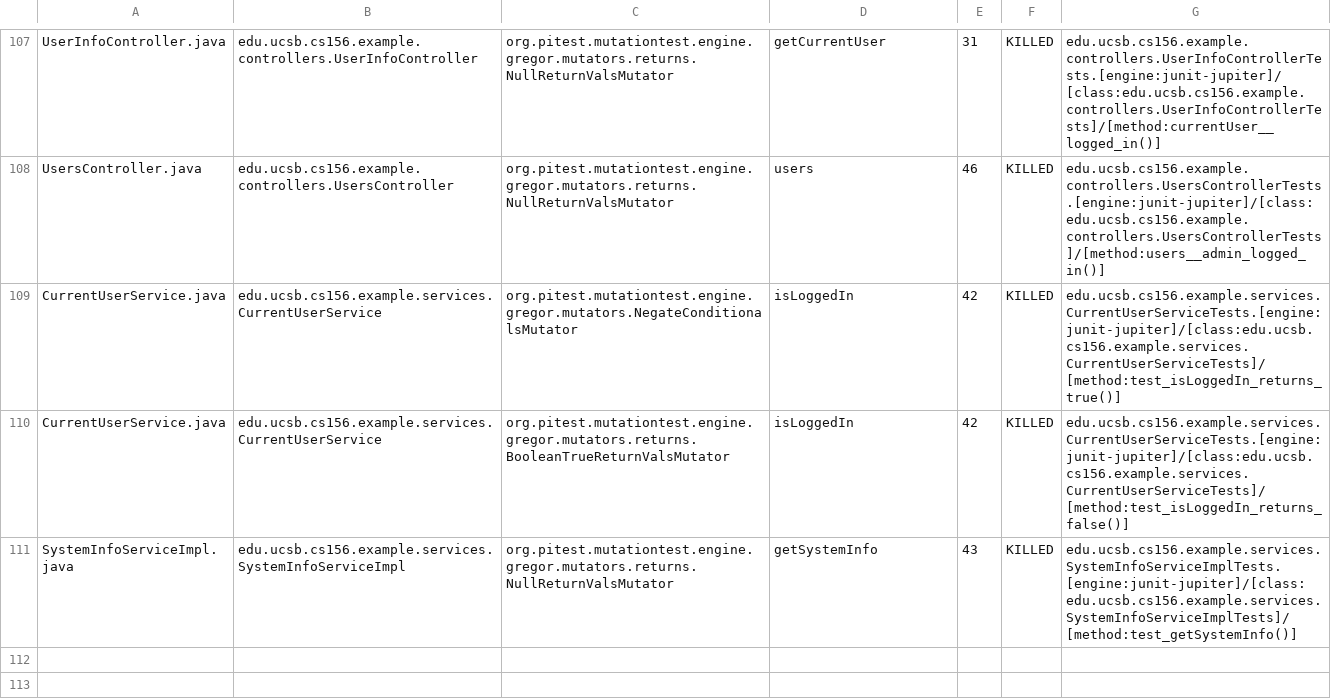
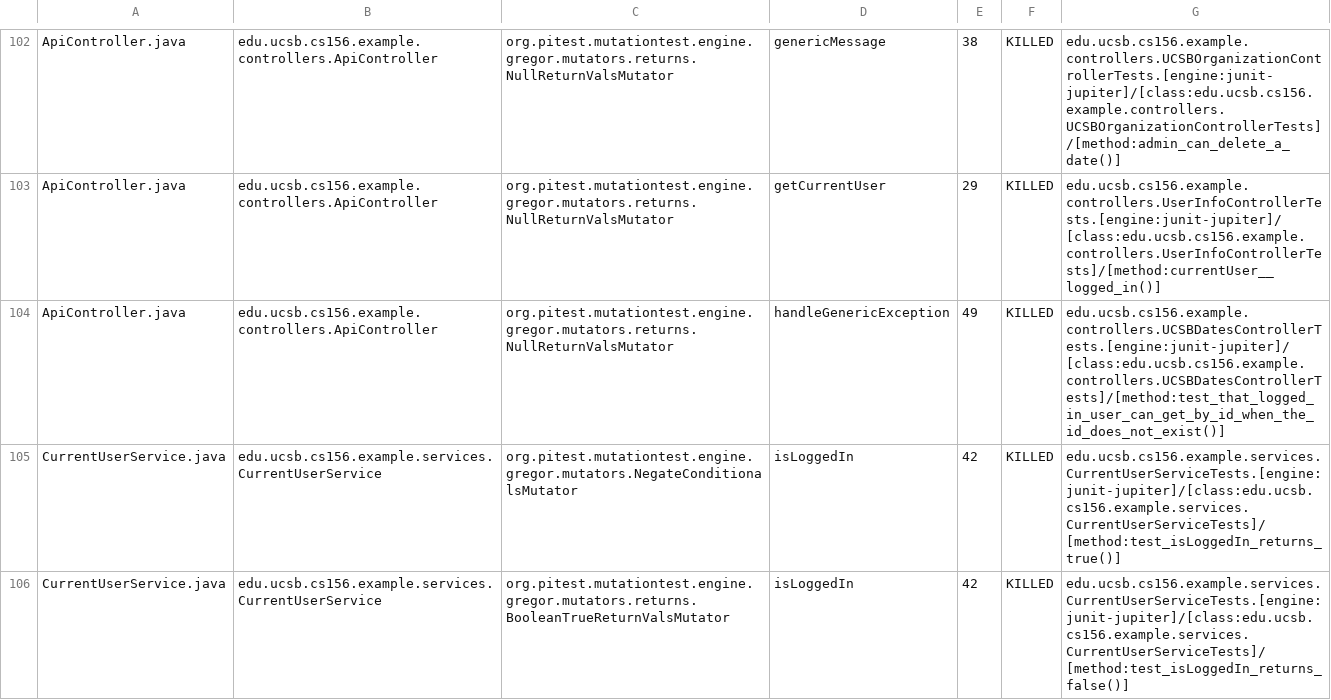
Before and after one commit to ucsb-cs156-f24/team02-f24-03, a CSV file: prs/91/pitest/mutations.csv, drawn as a sheet; only a part is shown, gaps mark what is left out; the shorter side is filled out with more unchanged rows; addresses are those after the commit; the diff covers the shown part only; the diff names each change by its address in the sheet, - before the commit and + after, or states it on an @@ line.

Commit message:
Deploying to gh-pages from @ ucsb-cs156-f24/team02-f24-03@a4f00ce822be2d6db18dae2af80552e8c77ad297 🚀

```diff
--- a/prs/91/pitest/mutations.csv
+++ b/prs/91/pitest/mutations.csv
-A102: UserInfoController.java
+A102: ApiController.java
-B102: edu.ucsb.cs156.example.controllers.UserInfoController
+B102: edu.ucsb.cs156.example.controllers.ApiController
-D102: getCurrentUser
+D102: genericMessage
-E102: 31
+E102: 38
-G102: edu.ucsb.cs156.example.controllers.UserInfoControllerTests.[engine:junit-jupiter]/[class:edu.ucsb.cs156.example.controllers.UserInfoControllerTests]/[method:currentUser__logged_in()]
+G102: edu.ucsb.cs156.example.controllers.UCSBOrganizationControllerTests.[engine:junit-jupiter]/[class:edu.ucsb.cs156.example.controllers.UCSBOrganizationControllerTests]/[method:admin_can_delete_a_date()]
@@ row 2 moved to row 103: ApiController.java @@
-A104: UsersController.java
+A104: ApiController.java
-B104: edu.ucsb.cs156.example.controllers.UsersController
+B104: edu.ucsb.cs156.example.controllers.ApiController
-D104: users
+D104: handleGenericException
-E104: 46
+E104: 49
-G104: edu.ucsb.cs156.example.controllers.UsersControllerTests.[engine:junit-jupiter]/[class:edu.ucsb.cs156.example.controllers.UsersControllerTests]/[method:users__admin_logged_in()]
+G104: edu.ucsb.cs156.example.controllers.UCSBDatesControllerTests.[engine:junit-jupiter]/[class:edu.ucsb.cs156.example.controllers.UCSBDatesControllerTests]/[method:test_that_logged_in_user_can_get_by_id_when_the_id_does_not_exist()]
```
Also changed, not shown: 2 added rows, 2 removed rows and 64 moved rows elsewhere in this file, 14 other files.
